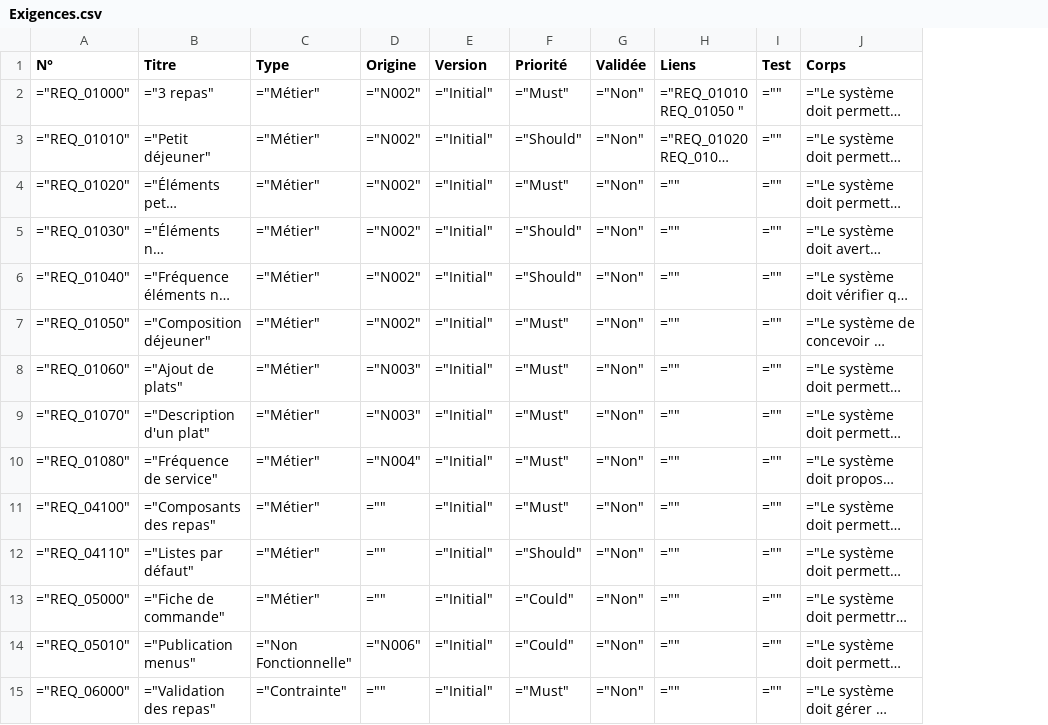
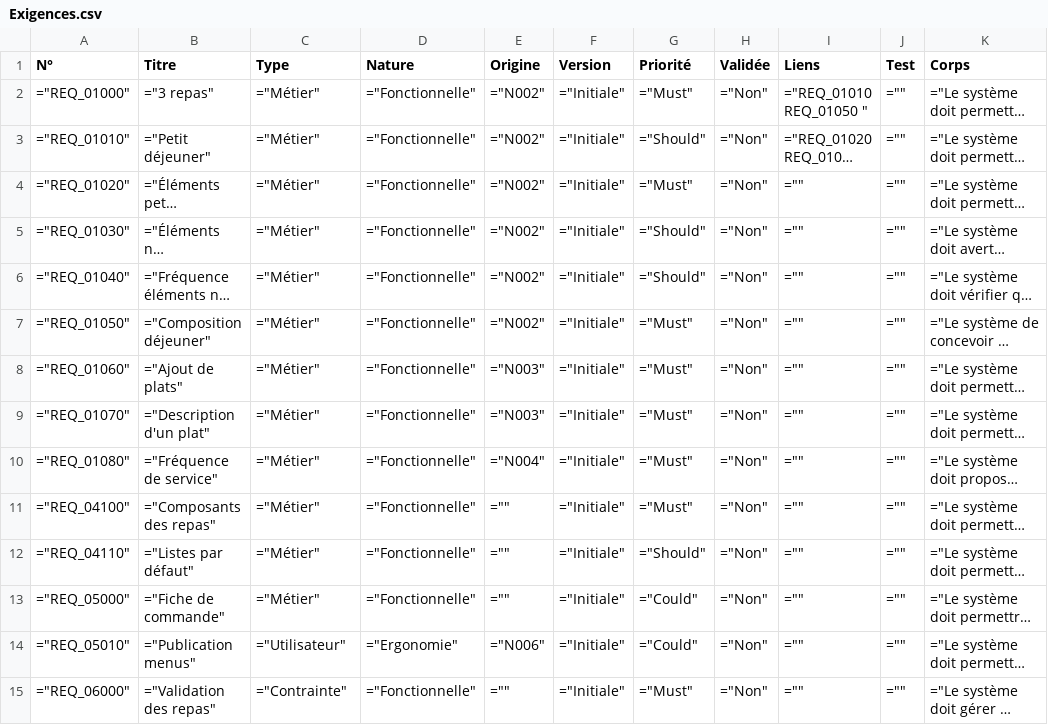
Before and after one commit to othmanisonia/Vitameal, a CSV file: Documentation/Exigences/Exigences.csv, drawn as a sheet; only a part is shown; long unchanged cells end in …; addresses are those after the commit; the diff covers the shown part only; the diff names each change by its address in the sheet, - before the commit and + after, or states it on an @@ line.

Commit message:
Ajout d'un champ nature dans le fichier des exigences, et passage des énumérés en attributs.

```diff
--- a/Documentation/Exigences/Exigences.csv
+++ b/Documentation/Exigences/Exigences.csv
+column D (Nature), rows 2-15: ="Fonctionnelle" | ="Fonctionnelle" | ="Fonctionnelle" | ="Fonctionnelle" | ="Fonctionnelle" | ="Fonctionnelle" | ="Fonctionnelle" | ="Fonctionnelle" | ="Fonctionnelle" | ="Fonctionnelle" | ="Fonctionnelle" | ="Fonctionnelle" | ="Ergonomie" | ="Fonctionnelle"
-F2:F15 (Version): ="Initial"
+F2:F15 (Version): ="Initiale"
-C14 (Type): ="Non Fonctionnelle"
+C14 (Type): ="Utilisateur"
```
Also changed, not shown: 15 edited cells elsewhere in this file, 8 other files.
